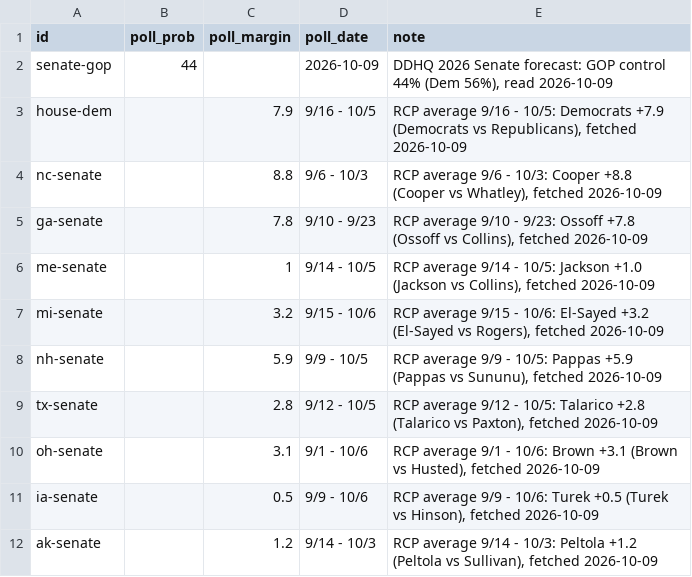
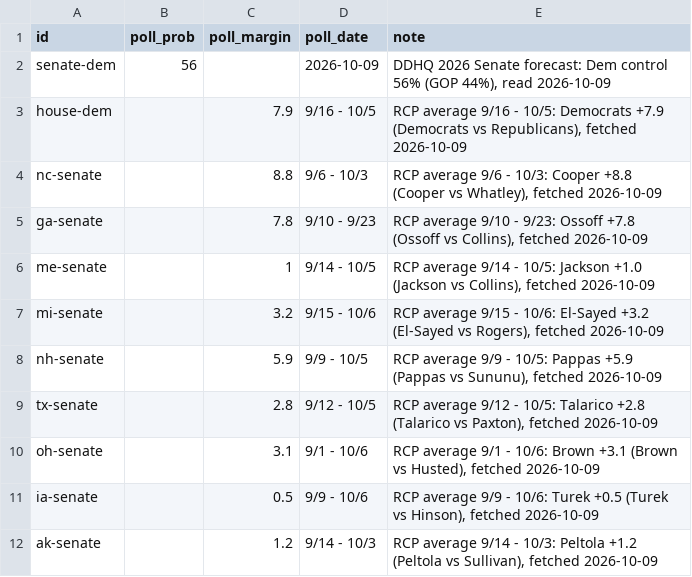
Before and after one commit to daniel-a-n-goldstein/pollsvscash, a CSV file: pipeline/polls.csv, drawn as a sheet; the diff names each change by its address in the sheet, - before the commit and + after, or states it on an @@ line.

```diff
--- a/pipeline/polls.csv
+++ b/pipeline/polls.csv
-A2 (id): senate-gop
+A2 (id): senate-dem
-B2 (poll_prob): 44
+B2 (poll_prob): 56
-E2 (note): …Senate forecast: GOP control 44% (Dem 56%), read 2026-10-09
+E2 (note): …Senate forecast: Dem control 56% (GOP 44%), read 2026-10-09
```
Also changed, not shown: pipeline/races.csv, 4 other files.
